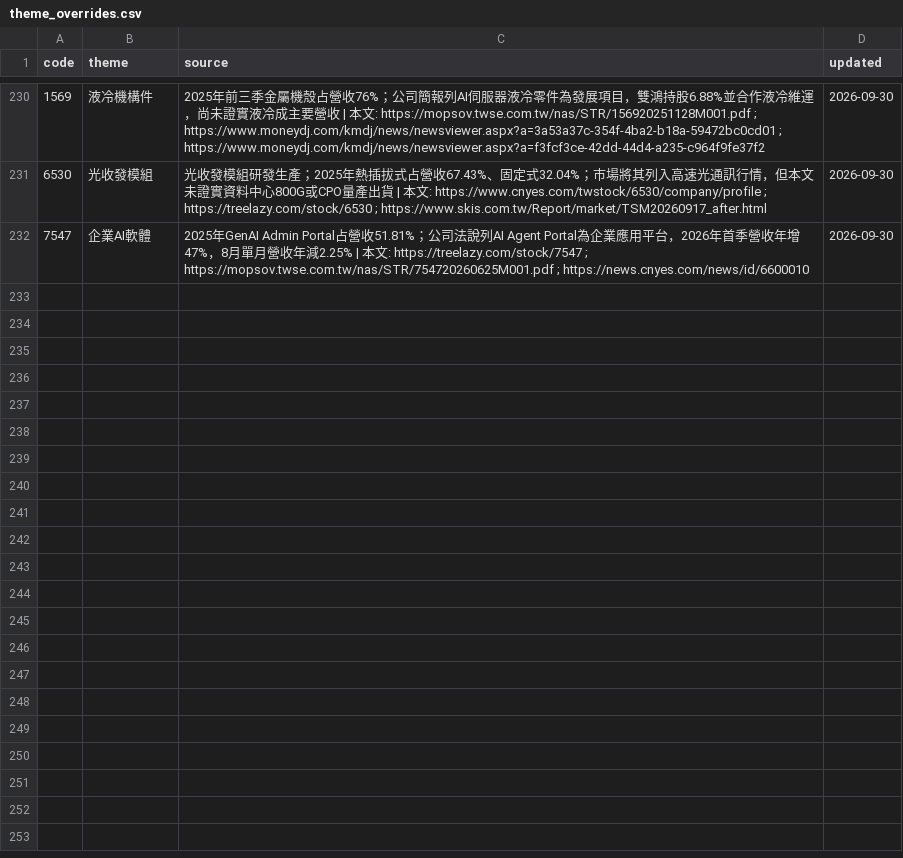
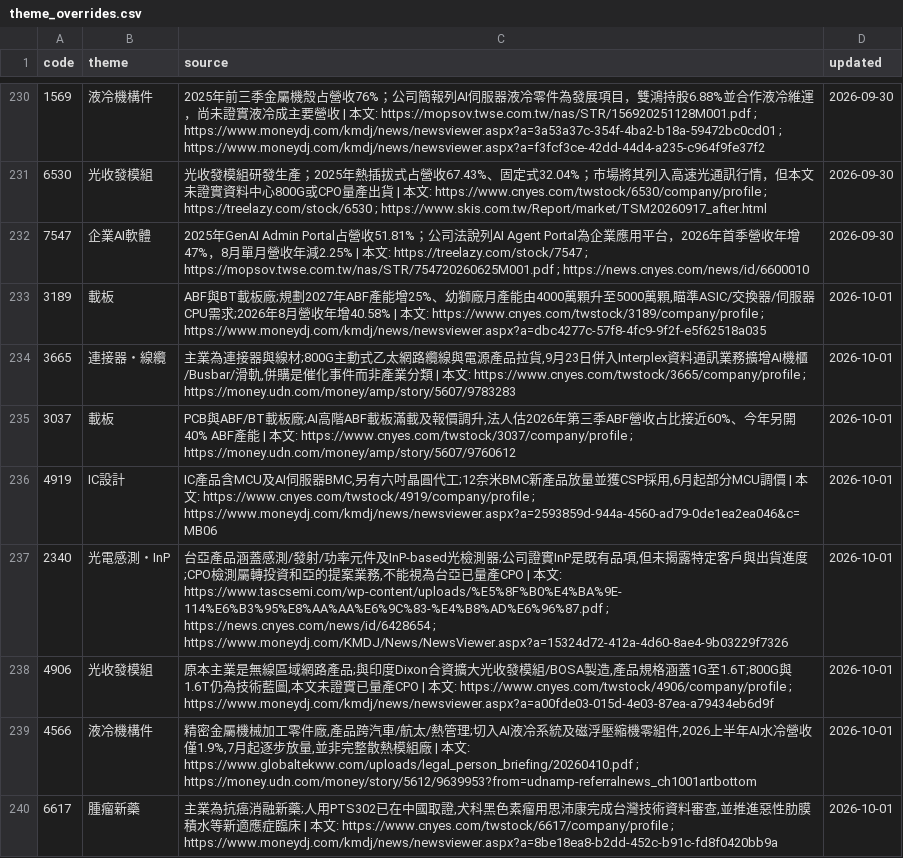
Before and after one commit to wesley314789/tw-momentum, a CSV file: data/theme_overrides.csv, drawn as a sheet; only a part is shown, gaps mark what is left out; the diff names each change by its address in the sheet, - before the commit and + after, or states it on an @@ line.

Commit message:
themes: 補上 8 檔新上榜個股的題材

```diff
--- a/data/theme_overrides.csv
+++ b/data/theme_overrides.csv
+row 233: 3189 | 載板 | ABF與BT載板廠;規劃2027年ABF產能增25%、幼獅廠月產能由4000萬顆升至5000萬顆,瞄準ASIC/交換器/伺服器CPU需求;2026年8月營收年增40.58% | 本文: https://www.cnyes.com/twstock/3189/company/profile ; https://www.moneydj.com/kmdj/news/newsviewer.aspx?a=dbc4277c-57f8-4fc9-9f2f-e5f62518a035 | 2026-10-01
+row 234: 3665 | 連接器・線纜 | 主業為連接器與線材;800G主動式乙太網路纜線與電源產品拉貨,9月23日併入Interplex資料通訊業務擴增AI機櫃/Busbar/滑軌,併購是催化事件而非產業分類 | 本文: https://www.cnyes.com/twstock/3665/company/profile ; https://money.udn.com/money/amp/story/5607/9783283 | 2026-10-01
+row 235: 3037 | 載板 | PCB與ABF/BT載板廠;AI高階ABF載板滿載及報價調升,法人估2026年第三季ABF營收占比接近60%、今年另開40% ABF產能 | 本文: https://www.cnyes.com/twstock/3037/company/profile ; https://money.udn.com/money/amp/story/5607/9760612 | 2026-10-01
+row 236: 4919 | IC設計 | IC產品含MCU及AI伺服器BMC,另有六吋晶圓代工;12奈米BMC新產品放量並獲CSP採用,6月起部分MCU調價 | 本文: https://www.cnyes.com/twstock/4919/company/profile ; https://www.moneydj.com/kmdj/news/newsviewer.aspx?a=2593859d-944a-4560-ad79-0de1ea2ea046&c=MB06 | 2026-10-01
+row 237: 2340 | 光電感測・InP | 台亞產品涵蓋感測/發射/功率元件及InP-based光檢測器;公司證實InP是既有品項,但未揭露特定客戶與出貨進度;CPO檢測屬轉投資和亞的提案業務,不能視為台亞已量產CPO | 本文: https://www.tascsemi.com/wp-content/uploads/%E5%8F%B0%E4%BA%9E-114%E6%B3%95%E8%AA%AA%E6%9C%83-%E4%B8%AD%E6%96%87.pdf ; https://news.cnyes.com/news/id/6428654 ; https://www.moneydj.com/KMDJ/News/NewsViewer.aspx?a=15324d72-412a-4d60-8ae4-9b03229f7326 | 2026-10-01
+row 238: 4906 | 光收發模組 | 原本主業是無線區域網路產品;與印度Dixon合資擴大光收發模組/BOSA製造,產品規格涵蓋1G至1.6T;800G與1.6T仍為技術藍圖,本文未證實已量產CPO | 本文: https://www.cnyes.com/twstock/4906/company/profile ; https://www.moneydj.com/kmdj/news/newsviewer.aspx?a=a00fde03-015d-4e03-87ea-a79434eb6d9f | 2026-10-01
+row 239: 4566 | 液冷機構件 | 精密金屬機械加工零件廠,產品跨汽車/航太/熱管理;切入AI液冷系統及磁浮壓縮機零組件,2026上半年AI水冷營收僅1.9%,7月起逐步放量,並非完整散熱模組廠 | 本文: https://www.globaltekww.com/uploads/legal_person_briefing/20260410.pdf ; https://money.udn.com/money/story/5612/9639953?from=udnamp-referralnews_ch1001artbottom | 2026-10-01
+row 240: 6617 | 腫瘤新藥 | 主業為抗癌消融新藥;人用PTS302已在中國取證,犬科黑色素瘤用思沛康完成台灣技術資料審查,並推進惡性肋膜積水等新適應症臨床 | 本文: https://www.cnyes.com/twstock/6617/company/profile ; https://www.moneydj.com/kmdj/news/newsviewer.aspx?a=8be18ea8-b2dd-452c-b91c-fd8f0420bb9a | 2026-10-01
```
Also changed, not shown: 2 other files.
